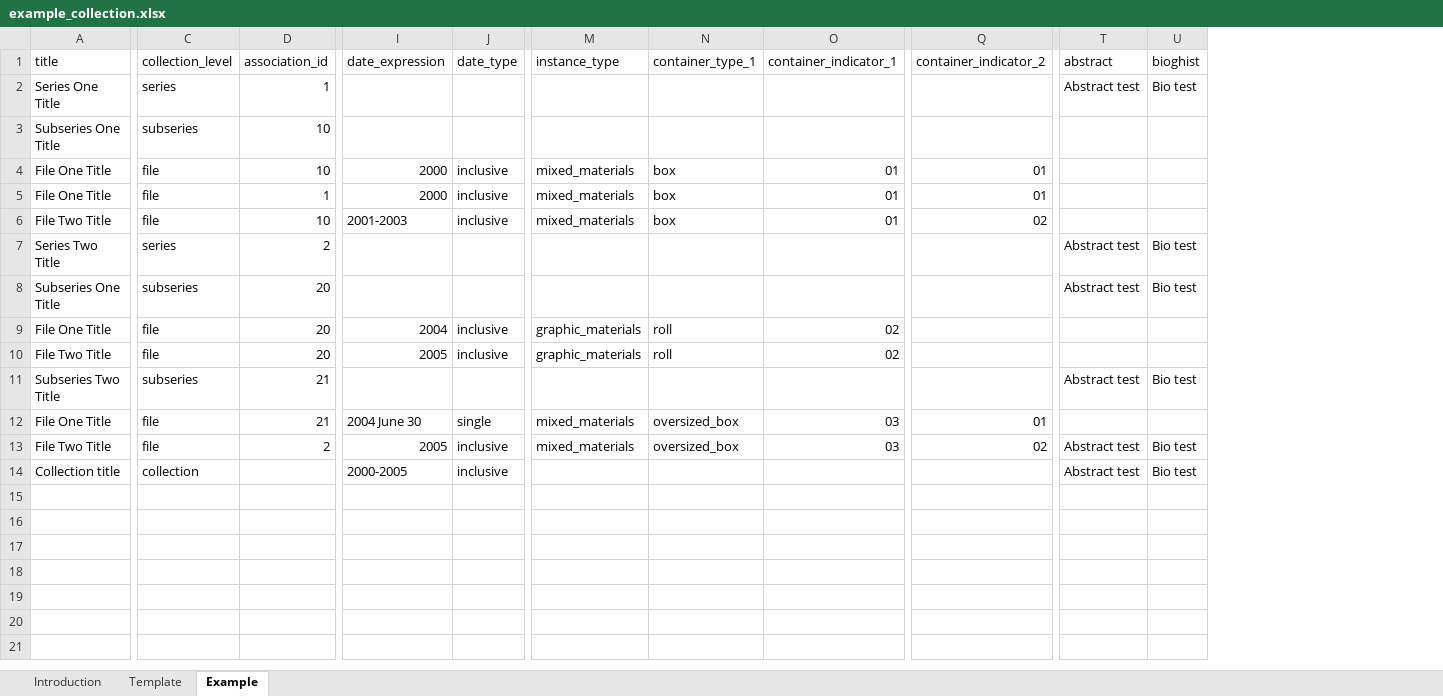
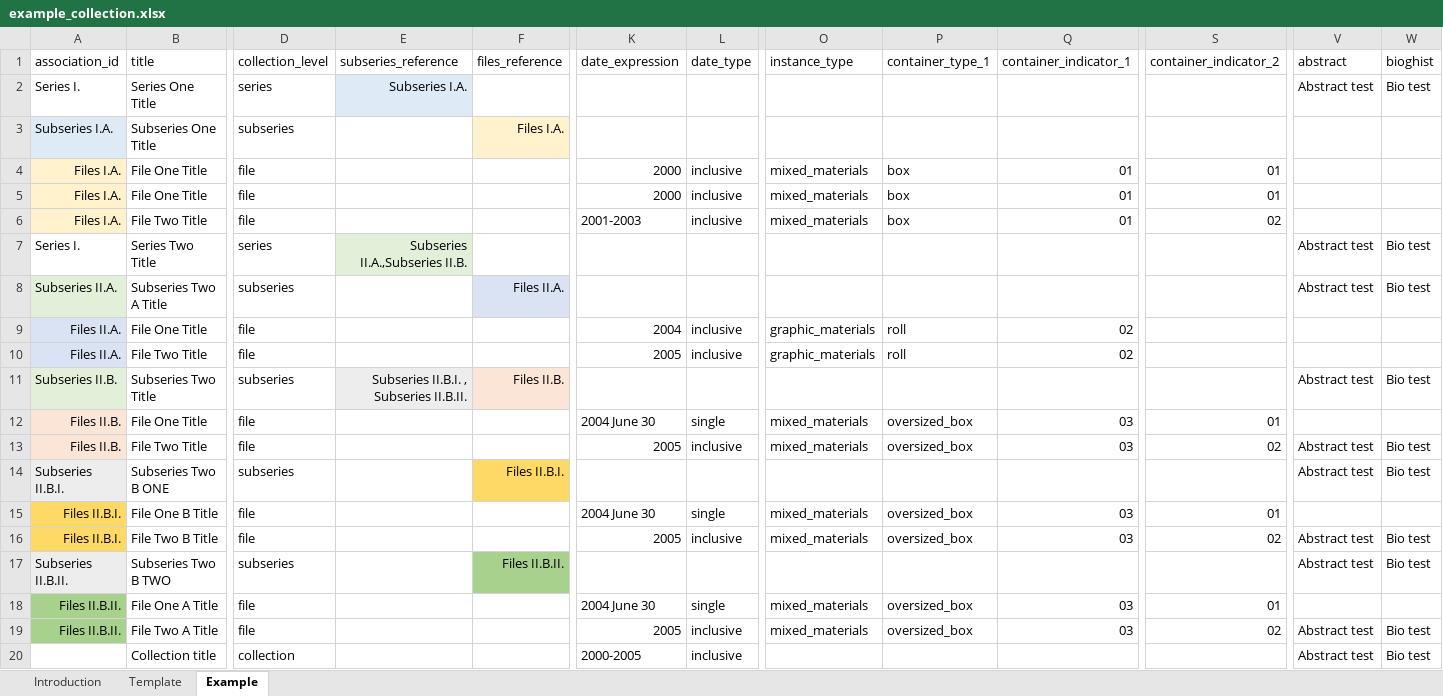
Before and after one commit to l3mus/XACT, an Excel workbook: example_collection.xlsx, sheet Example, drawn as a sheet; only a part is shown, gaps mark what is left out; values as stored, in another font and other column widths than the file's, no borders; removed rows and columns are numbered as before the commit, all else as after; rows hold the shown columns only; the diff names each change by its address in the sheet, - before the commit and + after, or states it on an @@ line.

Commit message:
Change to creating a hierarchal structure for the tool
Instead of using numbers, the xsl now uses the subseries reference and
association id to create a recursion through all the referenced
subseries and files

```diff
--- a/example_collection.xlsx (sheet Example)
+++ b/example_collection.xlsx (sheet Example)
+column A (association_id), rows 2-13: Series I. | Subseries I.A. | Files I.A. | Files I.A. | Files I.A. | Series I. | Subseries II.A. | Files II.A. | Files II.A. | Subseries II.B. | Files II.B. | Files II.B.
-column D (association_id), rows 2-13: 1 | 10 | 10 | 1 | 10 | 2 | 20 | 20 | 20 | 21 | 21 | 2
+column E (subseries_reference), rows 2-11: Subseries I.A. |  |  |  |  | Subseries II.A.,Subseries II.B. |  |  |  | Subseries II.B.I. , Subseries II.B.II.
+column F (files_reference), rows 3-11: Files I.A. |  |  |  |  | Files II.A. |  |  | Files II.B.
-B8 (title): Subseries One Title
+B8 (title): Subseries Two A Title
+row 14: Subseries II.B.I. | Subseries Two B ONE | subseries |  | Files II.B.I. |  |  |  |  |  |  | Abstract test | Bio test
+row 15: Files II.B.I. | File One B Title | file |  |  | 2004 June 30 | single | mixed_materials | oversized_box | 03 | 01
+row 16: Files II.B.I. | File Two B Title | file |  |  | 2005 | inclusive | mixed_materials | oversized_box | 03 | 02 | Abstract test | Bio test
+row 17: Subseries II.B.II. | Subseries Two B TWO | subseries |  | Files II.B.II. |  |  |  |  |  |  | Abstract test | Bio test
+row 18: Files II.B.II. | File One A Title | file |  |  | 2004 June 30 | single | mixed_materials | oversized_box | 03 | 01
+row 19: Files II.B.II. | File Two A Title | file |  |  | 2005 | inclusive | mixed_materials | oversized_box | 03 | 02 | Abstract test | Bio test
```
Also changed, not shown: sheet Template, 4 other files.
